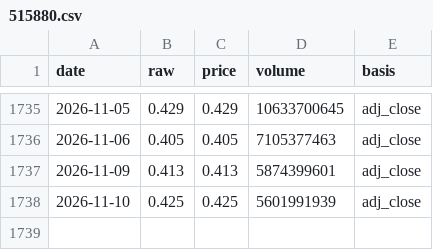
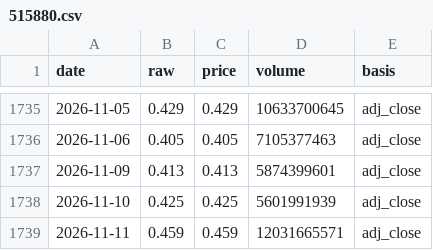
Before and after one commit to SamWongML/china-fund-agent, a CSV file: data/history/nav/515880.csv, drawn as a sheet; only a part is shown, gaps mark what is left out; the diff names each change by its address in the sheet, - before the commit and + after, or states it on an @@ line.

```diff
--- a/data/history/nav/515880.csv
+++ b/data/history/nav/515880.csv
+row 1739: 2026-11-11 | 0.459 | 0.459 | 12031665571 | adj_close
```
Also changed, not shown: data/history/nav/159928.csv, data/history/nav/511010.csv, 32 other files.
